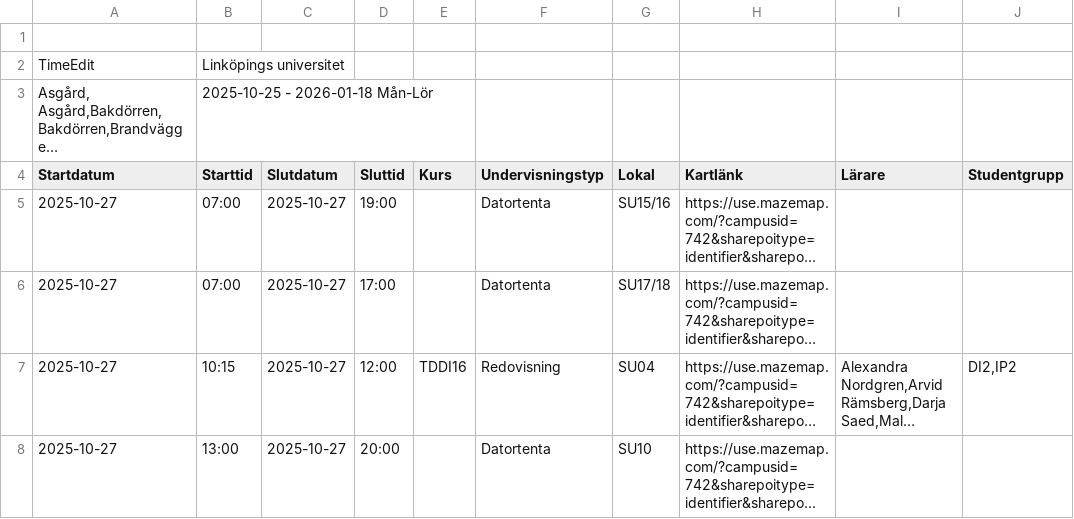
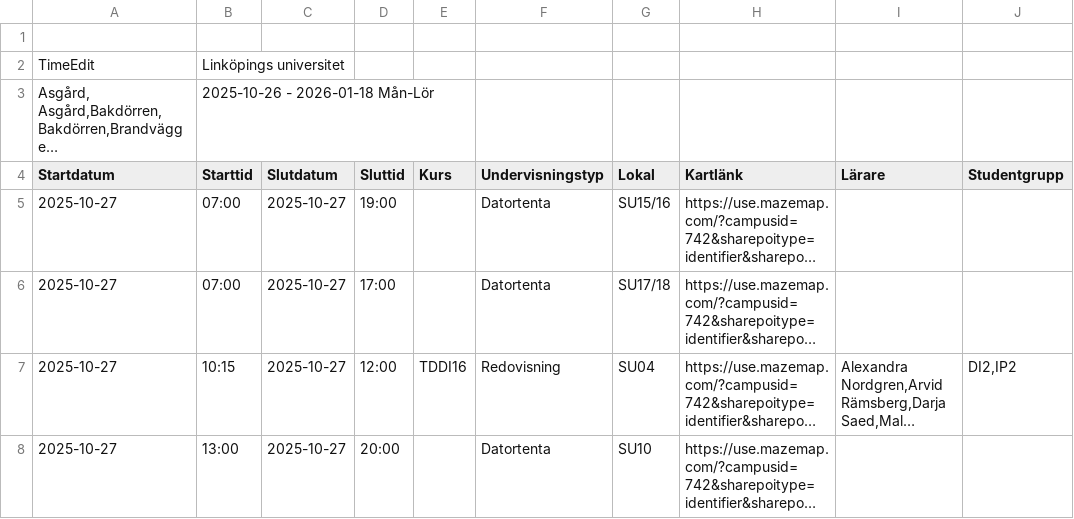
Before and after one commit to saltlakrits/saltlakrits.github.io, a CSV file: data/schedule.csv, drawn as a sheet; only a part is shown; long unchanged cells end in …; the diff names each change by its address in the sheet, - before the commit and + after, or states it on an @@ line.

```diff
--- a/data/schedule.csv
+++ b/data/schedule.csv
-B3 (Starttid): 2025-10-25 - 2026-01-18 Mån-Lör
+B3 (Starttid): 2025-10-26 - 2026-01-18 Mån-Lör
```
